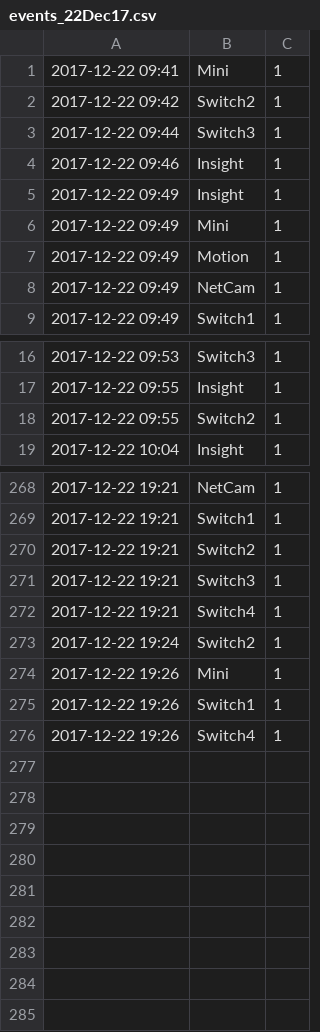
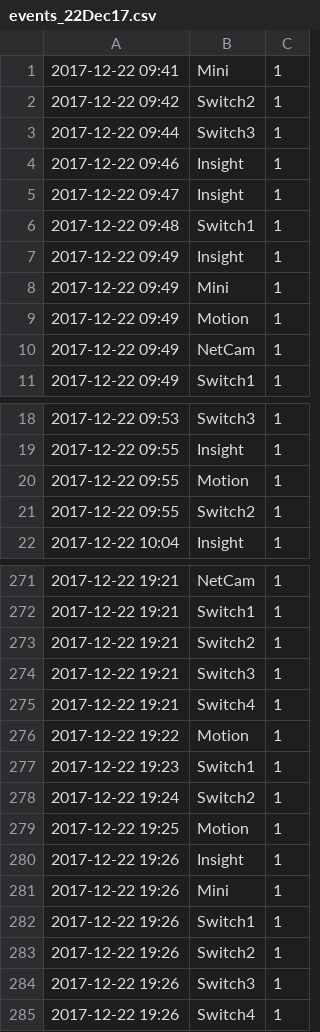
Before and after one commit to BeyersBots/thesis, a CSV file: captures/trial_3/22Dec17/events_22Dec17.csv, drawn as a sheet; only a part is shown, gaps mark what is left out; the diff names each change by its address in the sheet, - before the commit and + after, or states it on an @@ line.

```diff
--- a/captures/trial_3/22Dec17/events_22Dec17.csv
+++ b/captures/trial_3/22Dec17/events_22Dec17.csv
+row 5: 2017-12-22 09:47 | Insight | 1
+row 6: 2017-12-22 09:48 | Switch1 | 1
+row 20: 2017-12-22 09:55 | Motion | 1
+row 276: 2017-12-22 19:22 | Motion | 1
+row 277: 2017-12-22 19:23 | Switch1 | 1
+row 279: 2017-12-22 19:25 | Motion | 1
+row 280: 2017-12-22 19:26 | Insight | 1
+row 283: 2017-12-22 19:26 | Switch2 | 1
+row 284: 2017-12-22 19:26 | Switch3 | 1
```
Also changed, not shown: captures/trial_3/19Dec17/events_19Dec17.csv, captures/trial_3/26Dec17/events_26Dec17.csv, 26 other files.
